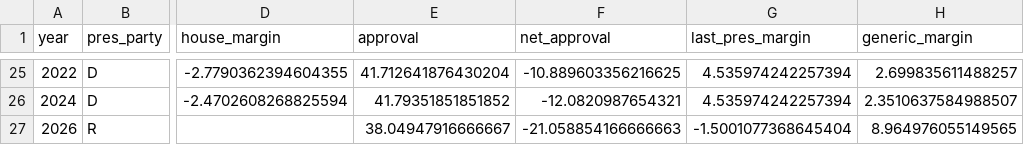
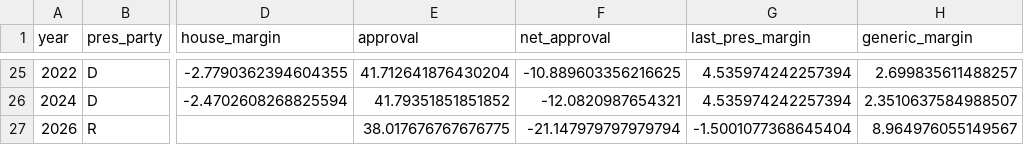
Before and after one commit to kurtawirth/whoshowsup, a CSV file: data/processed/national_history.csv, drawn as a sheet; only a part is shown, gaps mark what is left out; the diff names each change by its address in the sheet, - before the commit and + after, or states it on an @@ line.

```diff
--- a/data/processed/national_history.csv
+++ b/data/processed/national_history.csv
-E27 (approval): 38.04947916666667
+E27 (approval): 38.017676767676775
-F27 (net_approval): -21.058854166666663
+F27 (net_approval): -21.147979797979794
-H27 (generic_margin): 8.964976055149565
+H27 (generic_margin): 8.964976055149567
```
Also changed, not shown: data/processed/polls_2026_approval.csv, data/processed/polls_2026_generic.csv, 23 other files.
